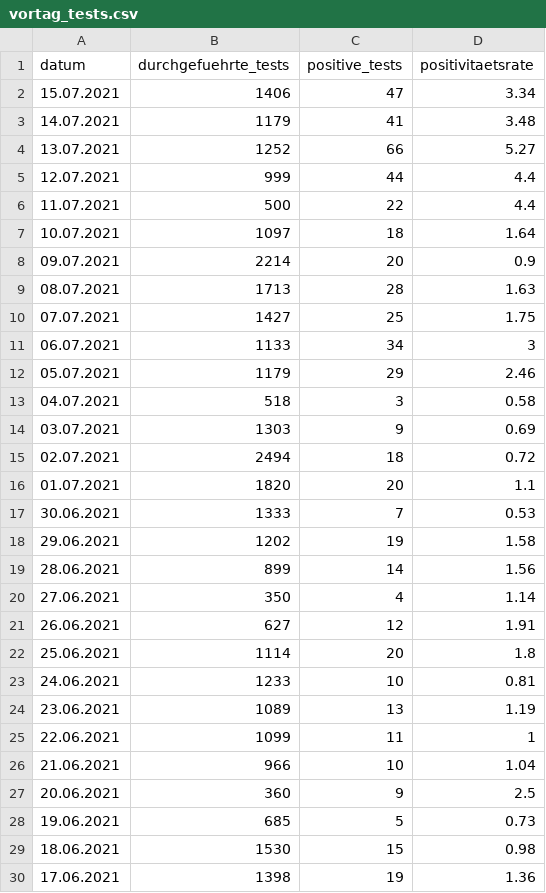
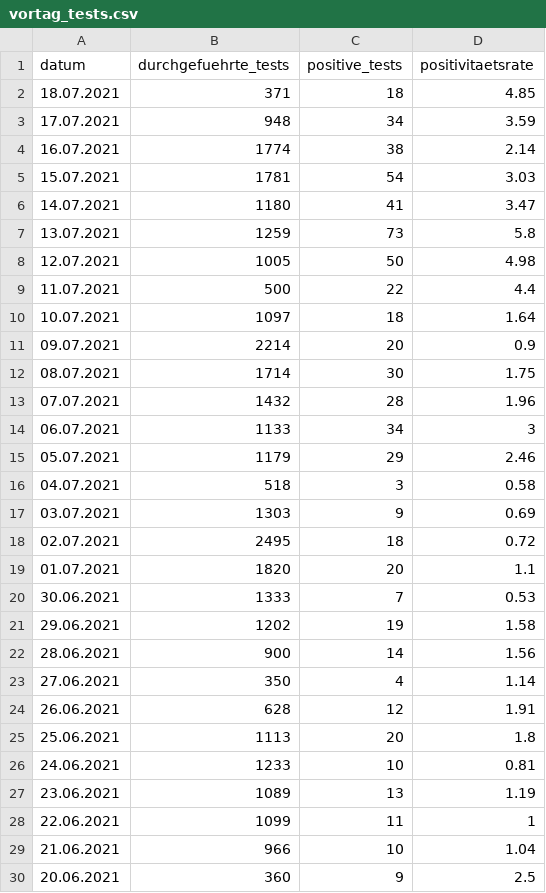
Before and after one commit to openDataBE/covid19Data, a CSV file: vortag_tests.csv, drawn as a sheet; only a part is shown; the shorter side is filled out with more unchanged rows; the diff covers the shown part only.

Commit message:
Automatic commit of vortag_tests.csv

```diff
--- a/vortag_tests.csv
+++ b/vortag_tests.csv
@@ -1,6 +1,9 @@
 "datum","durchgefuehrte_tests","positive_tests","positivitaetsrate"
-"15.07.2021","1406","47","3.34"
-"14.07.2021","1179","41","3.48"
-"13.07.2021","1252","66","5.27"
-"12.07.2021","999","44","4.4"
+"18.07.2021","371","18","4.85"
+"17.07.2021","948","34","3.59"
+"16.07.2021","1774","38","2.14"
+"15.07.2021","1781","54","3.03"
+"14.07.2021","1180","41","3.47"
+"13.07.2021","1259","73","5.8"
+"12.07.2021","1005","50","4.98"
 "11.07.2021","500","22","4.4"
@@ -8,4 +11,4 @@
 "09.07.2021","2214","20","0.9"
-"08.07.2021","1713","28","1.63"
-"07.07.2021","1427","25","1.75"
+"08.07.2021","1714","30","1.75"
+"07.07.2021","1432","28","1.96"
 "06.07.2021","1133","34","3"
@@ -14,3 +17,3 @@
 "03.07.2021","1303","9","0.69"
-"02.07.2021","2494","18","0.72"
+"02.07.2021","2495","18","0.72"
 "01.07.2021","1820","20","1.1"
@@ -18,6 +21,6 @@
 "29.06.2021","1202","19","1.58"
-"28.06.2021","899","14","1.56"
+"28.06.2021","900","14","1.56"
 "27.06.2021","350","4","1.14"
-"26.06.2021","627","12","1.91"
-"25.06.2021","1114","20","1.8"
+"26.06.2021","628","12","1.91"
+"25.06.2021","1113","20","1.8"
 "24.06.2021","1233","10","0.81"
```
Also changed, not shown: 22 edited cells elsewhere in this file.
